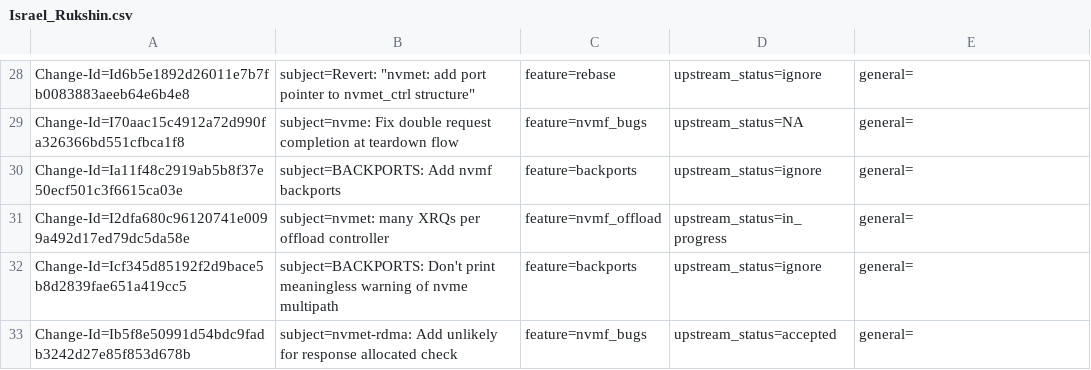
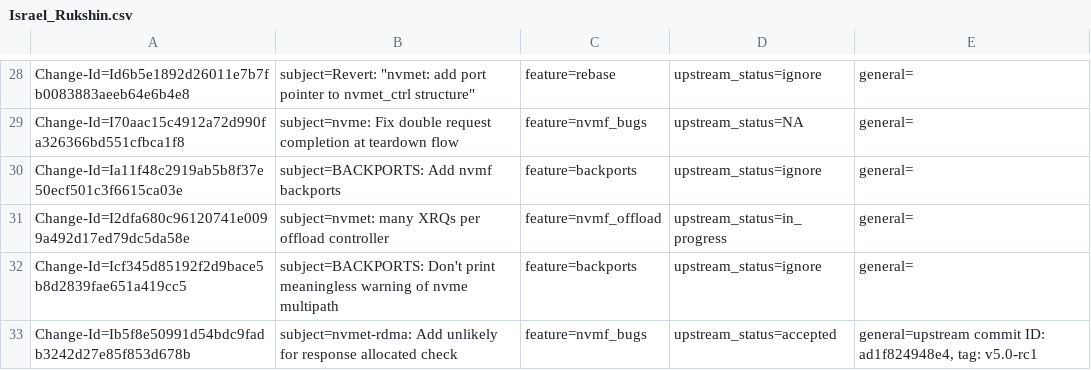
Before and after one commit to Shun-Hao/mlnx-ofa_kernel-4.6-1.0.1.1-rhel7.3, a CSV file: metadata/Israel_Rukshin.csv, drawn as a sheet; only a part is shown, gaps mark what is left out.

```diff
--- a/metadata/Israel_Rukshin.csv
+++ b/metadata/Israel_Rukshin.csv
@@ -32,2 +32,2 @@ Change-Id=I2dfa680c96120741e0099a492d17ed79dc5da58e; subject=nvmet: many XRQs pe
 Change-Id=Icf345d85192f2d9bace5b8d2839fae651a419cc5; subject=BACKPORTS: Don't print meaningless warning of nvme multipath; feature=backports; upstream_status=ignore; general=;
-Change-Id=Ib5f8e50991d54bdc9fadb3242d27e85f853d678b; subject=nvmet-rdma: Add unlikely for response allocated check; feature=nvmf_bugs; upstream_status=accepted; general=;
+Change-Id=Ib5f8e50991d54bdc9fadb3242d27e85f853d678b; subject=nvmet-rdma: Add unlikely for response allocated check; feature=nvmf_bugs; upstream_status=accepted; general=upstream commit ID: ad1f824948e4, tag: v5.0-rc1;
```
Also changed, not shown: metadata/Alaa_Hleihel.csv, 1 other file.
